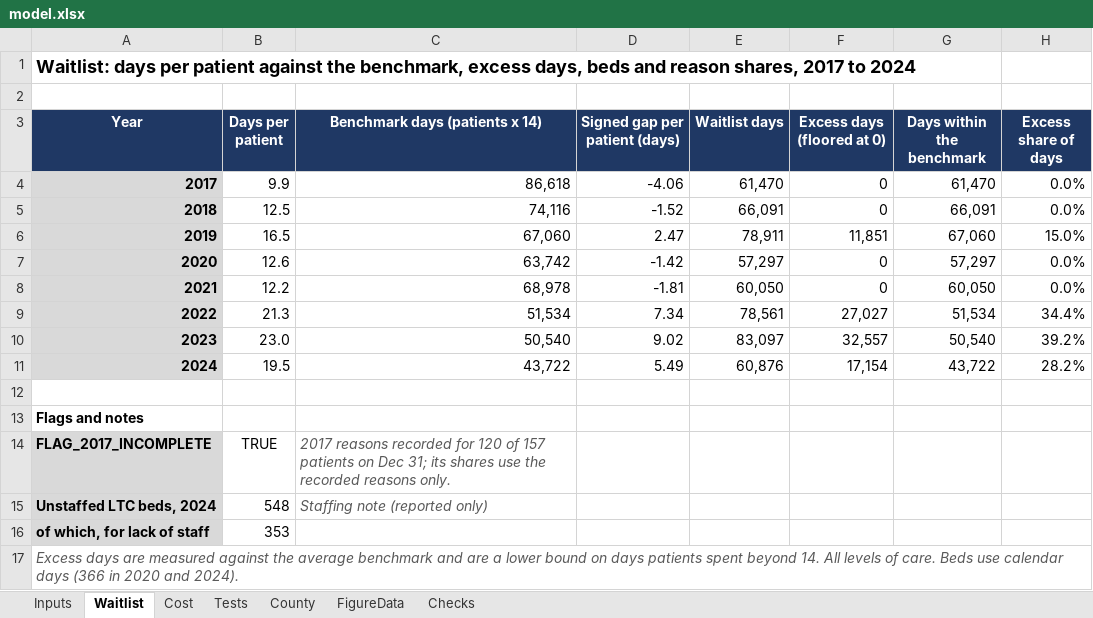
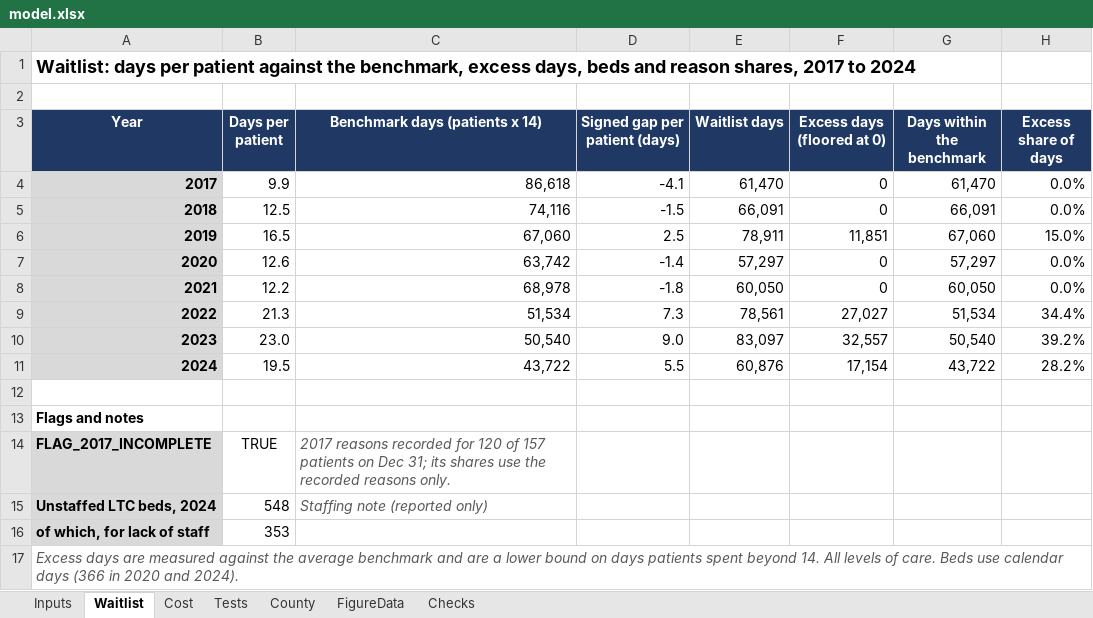
Before and after one commit to mkosasa/Micah-Kosasa, an Excel workbook: capabilities/economic-research/model.xlsx, sheet Waitlist, drawn as a sheet; only a part is shown; values as stored, in another font and other column widths than the file's, no borders; the diff names each change by its address in the sheet, - before the commit and + after, or states it on an @@ line.

```diff
--- a/capabilities/economic-research/model.xlsx (sheet Waitlist)
+++ b/capabilities/economic-research/model.xlsx (sheet Waitlist)
-D4 (Signed gap per patient (days)): -4.06
+D4 (Signed gap per patient (days)): -4.1
-D5 (Signed gap per patient (days)): -1.52
+D5 (Signed gap per patient (days)): -1.5
-D6 (Signed gap per patient (days)): 2.47
+D6 (Signed gap per patient (days)): 2.5
-D7 (Signed gap per patient (days)): -1.42
+D7 (Signed gap per patient (days)): -1.4
-D8 (Signed gap per patient (days)): -1.81
+D8 (Signed gap per patient (days)): -1.8
-D9 (Signed gap per patient (days)): 7.34
+D9 (Signed gap per patient (days)): 7.3
-D10 (Signed gap per patient (days)): 9.02
+D10 (Signed gap per patient (days)): 9.0
-D11 (Signed gap per patient (days)): 5.49
+D11 (Signed gap per patient (days)): 5.5
```
Also changed, not shown: sheet FigureData, sheet Tests, sheet Cost, 4 other files.
